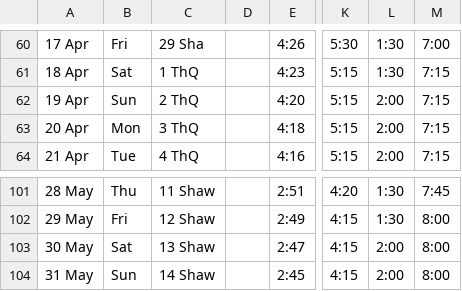
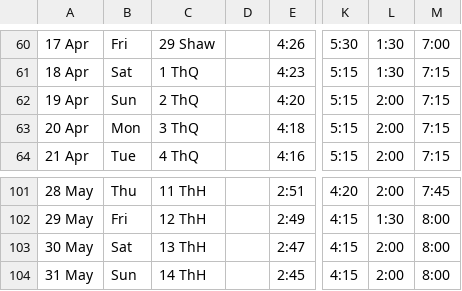
Before and after one commit to hasan1239/iqamah, a CSV file: data/faizul.csv, drawn as a sheet; only a part is shown, gaps mark what is left out; the diff covers the shown part only; the diff names each change by its address in the sheet, - before the commit and + after, or states it on an @@ line.

```diff
--- a/data/faizul.csv
+++ b/data/faizul.csv
-C60: 29 Sha
+C60: 29 Shaw
-C101: 11 Shaw
+C101: 11 ThH
-L101: 1:30
+L101: 2:00
-C102: 12 Shaw
+C102: 12 ThH
-C103: 13 Shaw
+C103: 13 ThH
-C104: 14 Shaw
+C104: 14 ThH
```
Also changed, not shown: 71 edited cells elsewhere in this file, 1 other file.
